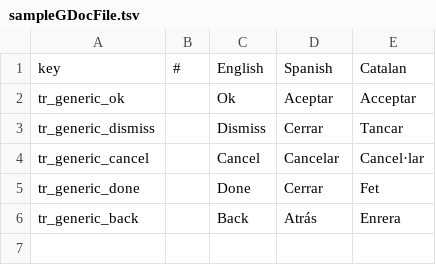
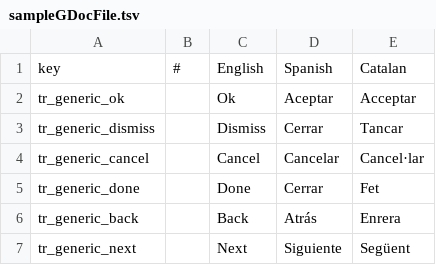
Before and after one commit to mobilejazz/Colloc, a TSV file: Sample Projects/iOS Swift Sample/sampleGDocFile.tsv, drawn as a sheet.

```diff
--- a/Sample Projects/iOS Swift Sample/sampleGDocFile.tsv
+++ b/Sample Projects/iOS Swift Sample/sampleGDocFile.tsv
@@ -6 +6,2 @@ tr_generic_done		Done	Cerrar	Fet
 tr_generic_back		Back	Atrás	Enrera
+tr_generic_next		Next	Siguiente	Següent
```
Also changed, not shown: 11 other files.
